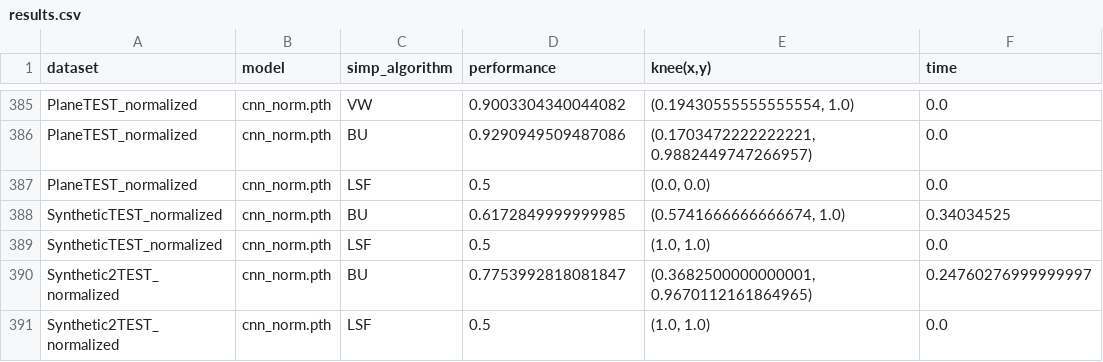
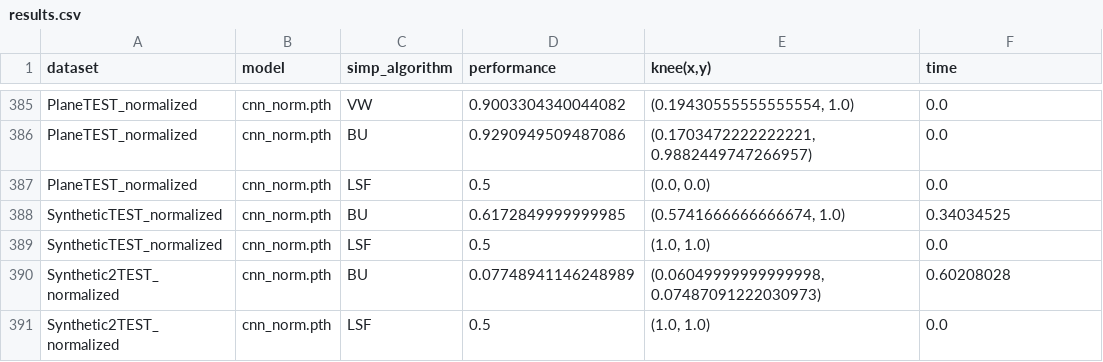
Before and after one commit to femartip/XAI_time_series, a CSV file: results/results.csv, drawn as a sheet; only a part is shown, gaps mark what is left out.

```diff
--- a/results/results.csv
+++ b/results/results.csv
@@ -389,3 +389,3 @@ SyntheticTEST_normalized,cnn_norm.pth,BU,0.6172849999999985,"(0.5741666666666674
 SyntheticTEST_normalized,cnn_norm.pth,LSF,0.5,"(1.0, 1.0)",0.0
-Synthetic2TEST_normalized,cnn_norm.pth,BU,0.7753992818081847,"(0.3682500000000001, 0.9670112161864965)",0.24760276999999997
+Synthetic2TEST_normalized,cnn_norm.pth,BU,0.07748941146248989,"(0.06049999999999998, 0.07487091222030973)",0.60208028
 Synthetic2TEST_normalized,cnn_norm.pth,LSF,0.5,"(1.0, 1.0)",0.0
```
Also changed, not shown: results/Synthetic2/cnn_alpha_complexity_loyalty.csv, 6 other files.
